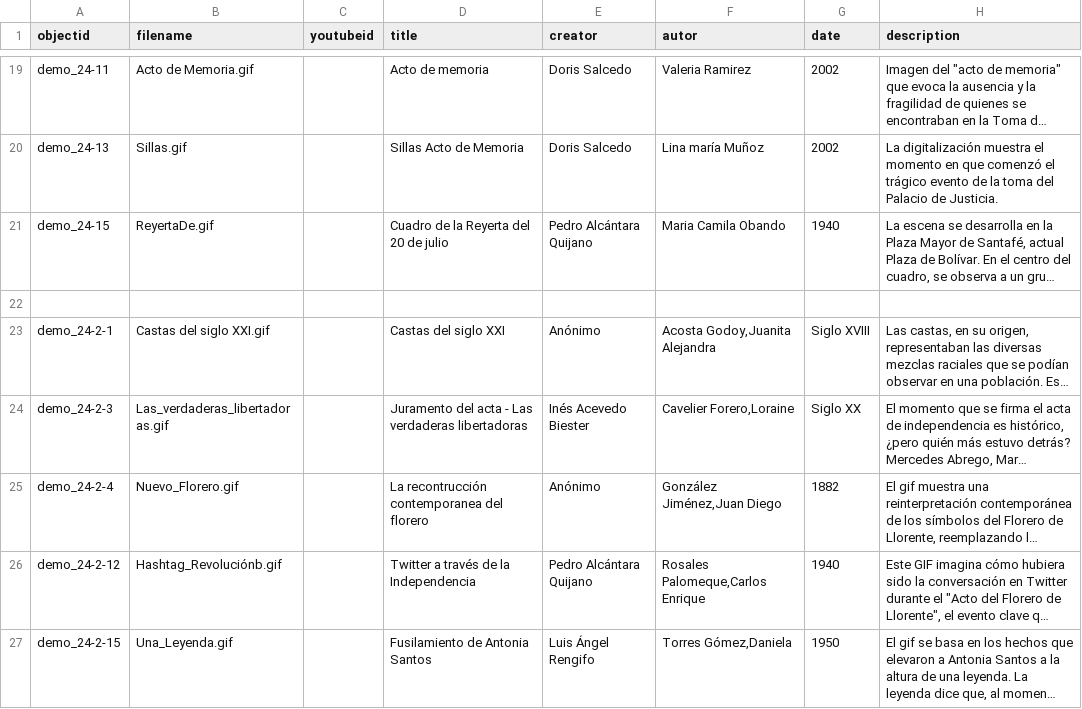
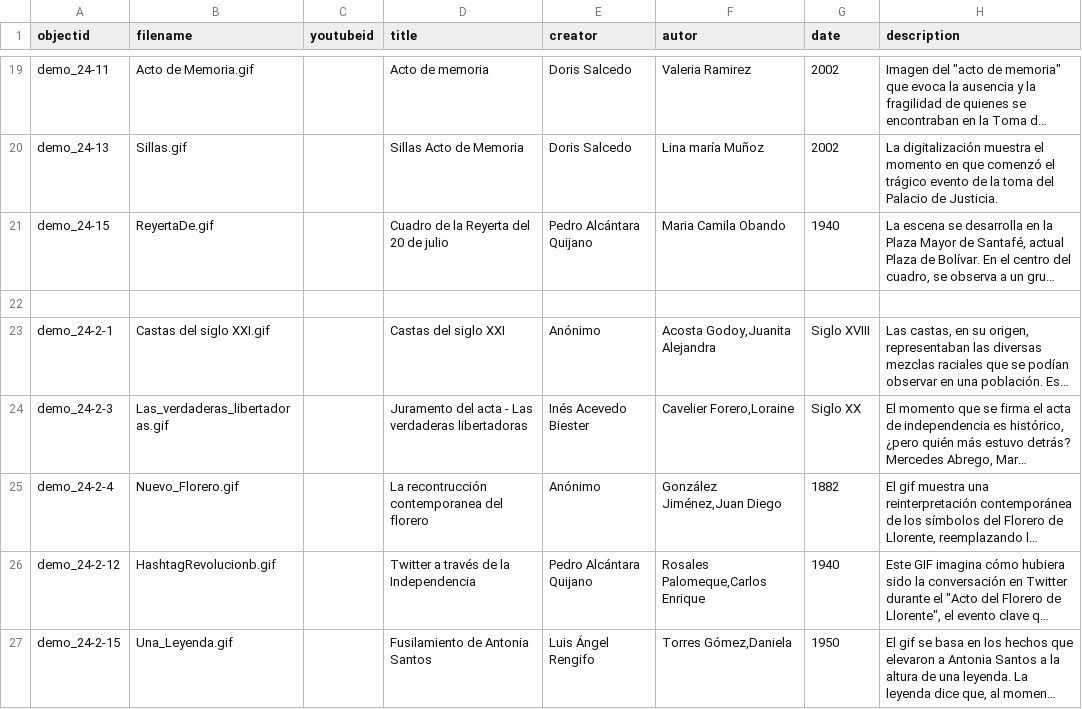
Before and after one commit to cdigitaljaveriana/museogif, a CSV file: _data/demo-metadata.csv, drawn as a sheet; only a part is shown, gaps mark what is left out; long unchanged cells end in …; the diff names each change by its address in the sheet, - before the commit and + after, or states it on an @@ line.

Commit message:
Update demo-metadata.csv

```diff
--- a/_data/demo-metadata.csv
+++ b/_data/demo-metadata.csv
-B26 (filename): Hashtag_Revoluciónb.gif
+B26 (filename): HashtagRevolucionb.gif
```
